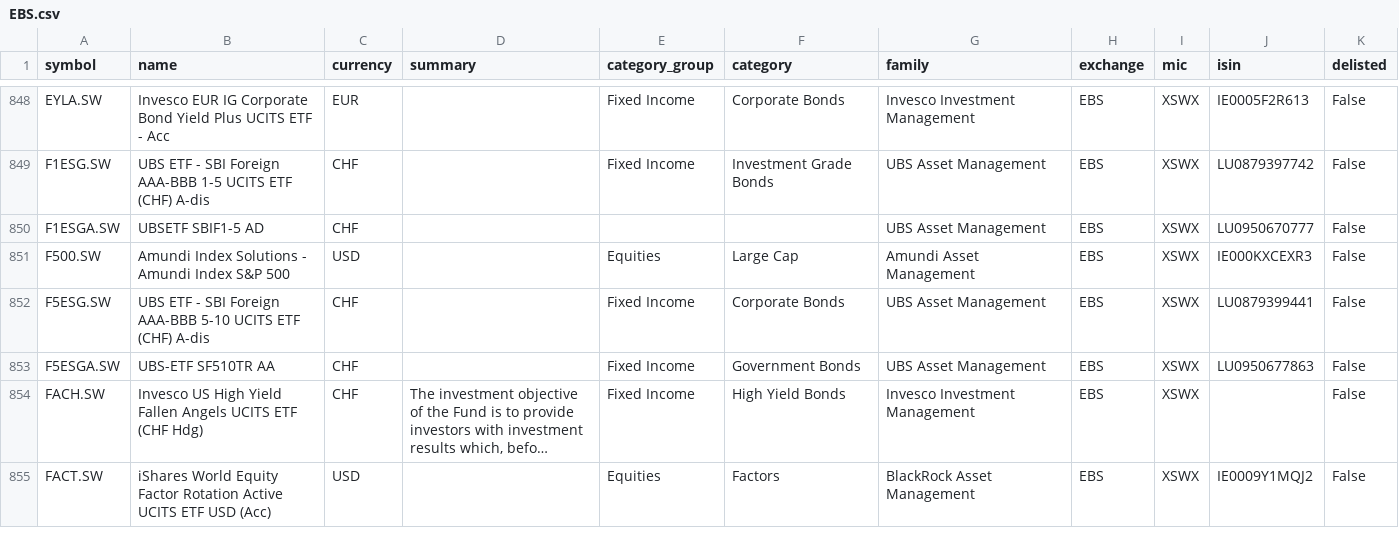
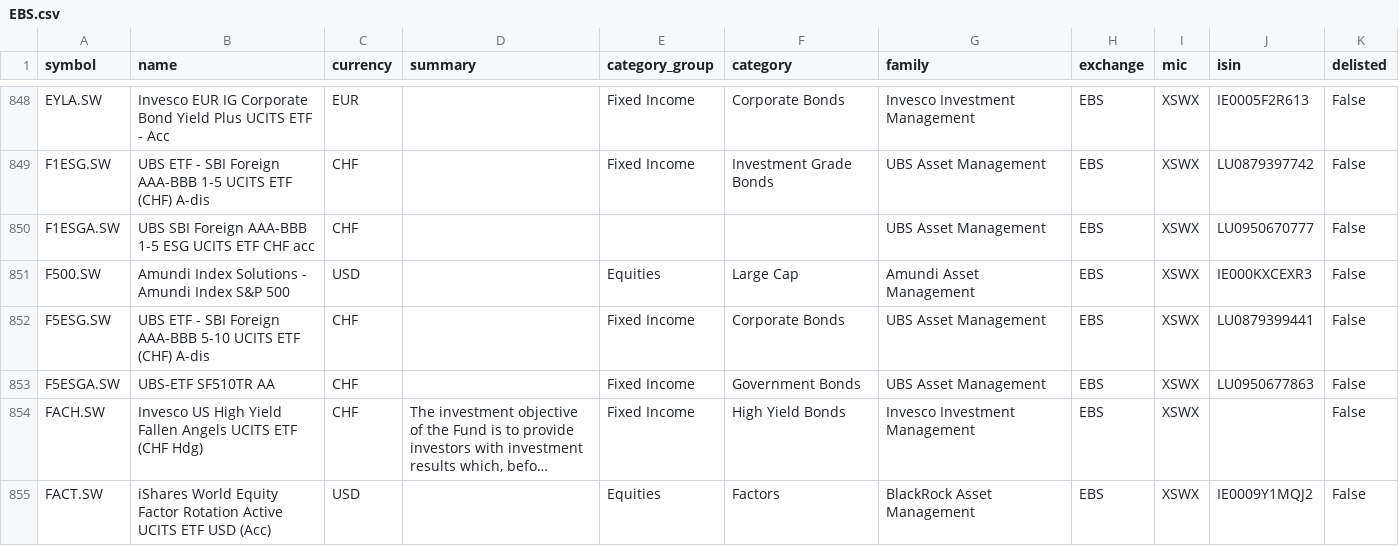
Before and after one commit to JerBouma/FinanceDatabase, a CSV file: database/etfs/EBS.csv, drawn as a sheet; only a part is shown, gaps mark what is left out; long unchanged cells end in …; the diff covers the shown part only.

```diff
--- a/database/etfs/EBS.csv
+++ b/database/etfs/EBS.csv
@@ -964,3 +964,3 @@ EYLA.SW,Invesco EUR IG Corporate Bond Yield Plus UCITS ETF - Acc,EUR,,Fixed Inco
 F1ESG.SW,UBS ETF - SBI Foreign AAA-BBB 1-5 UCITS ETF (CHF) A-dis,CHF,,Fixed Income,Investment Grade Bonds,UBS Asset Management,EBS,XSWX,LU0879397742,False
-F1ESGA.SW,UBSETF SBIF1-5 AD,CHF,,,,UBS Asset Management,EBS,XSWX,LU0950670777,False
+F1ESGA.SW,UBS SBI Foreign AAA-BBB 1-5 ESG UCITS ETF CHF acc,CHF,,,,UBS Asset Management,EBS,XSWX,LU0950670777,False
 F500.SW,Amundi Index Solutions - Amundi Index S&P 500,USD,,Equities,Large Cap,Amundi Asset Management,EBS,XSWX,IE000KXCEXR3,False
```
Also changed, not shown: 3 edited cells elsewhere in this file, database/etfs/HKG.csv, 2 other files.
